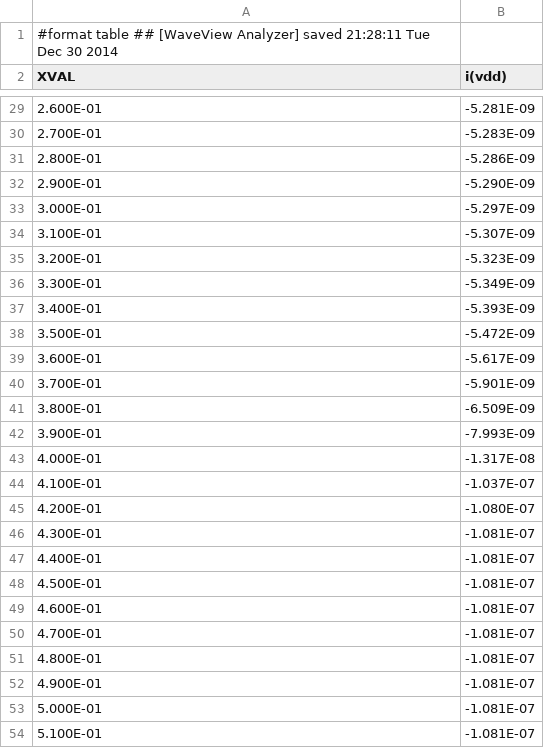
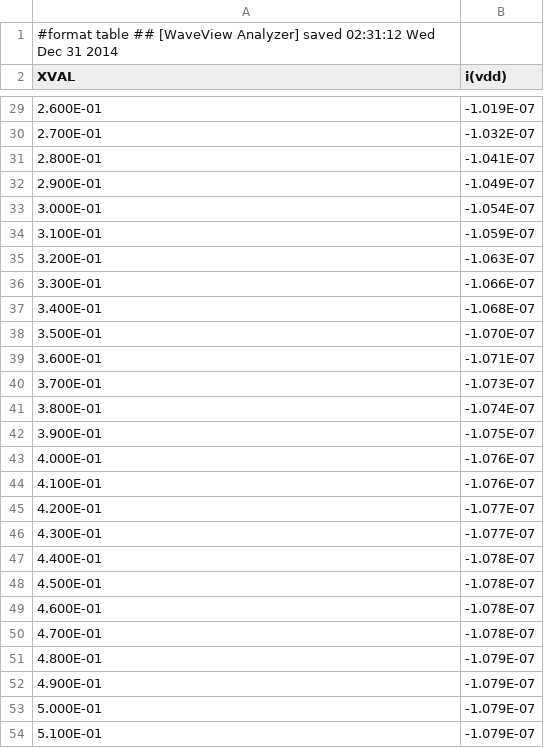
Before and after one commit to jbolling-zz/VLSI-Final-Project, a CSV file: NMOSSleep.csv, drawn as a sheet; only a part is shown, gaps mark what is left out; the diff covers the shown part only.

```diff
--- a/NMOSSleep.csv
+++ b/NMOSSleep.csv
@@ -1,2 +1,2 @@
-#format table ## [WaveView Analyzer] saved 21:28:11 Tue Dec 30 2014
+#format table ## [WaveView Analyzer] saved 02:31:12 Wed Dec 31 2014
 XVAL ,i(vdd)
@@ -29,26 +29,26 @@ XVAL ,i(vdd)
- 2.600E-01 ,-5.281E-09
- 2.700E-01 ,-5.283E-09
- 2.800E-01 ,-5.286E-09
- 2.900E-01 ,-5.290E-09
- 3.000E-01 ,-5.297E-09
- 3.100E-01 ,-5.307E-09
- 3.200E-01 ,-5.323E-09
- 3.300E-01 ,-5.349E-09
- 3.400E-01 ,-5.393E-09
- 3.500E-01 ,-5.472E-09
- 3.600E-01 ,-5.617E-09
- 3.700E-01 ,-5.901E-09
- 3.800E-01 ,-6.509E-09
- 3.900E-01 ,-7.993E-09
- 4.000E-01 ,-1.317E-08
- 4.100E-01 ,-1.037E-07
- 4.200E-01 ,-1.080E-07
- 4.300E-01 ,-1.081E-07
- 4.400E-01 ,-1.081E-07
- 4.500E-01 ,-1.081E-07
- 4.600E-01 ,-1.081E-07
- 4.700E-01 ,-1.081E-07
- 4.800E-01 ,-1.081E-07
- 4.900E-01 ,-1.081E-07
- 5.000E-01 ,-1.081E-07
- 5.100E-01 ,-1.081E-07
+ 2.600E-01 ,-1.019E-07
+ 2.700E-01 ,-1.032E-07
+ 2.800E-01 ,-1.041E-07
+ 2.900E-01 ,-1.049E-07
+ 3.000E-01 ,-1.054E-07
+ 3.100E-01 ,-1.059E-07
+ 3.200E-01 ,-1.063E-07
+ 3.300E-01 ,-1.066E-07
+ 3.400E-01 ,-1.068E-07
+ 3.500E-01 ,-1.070E-07
+ 3.600E-01 ,-1.071E-07
+ 3.700E-01 ,-1.073E-07
+ 3.800E-01 ,-1.074E-07
+ 3.900E-01 ,-1.075E-07
+ 4.000E-01 ,-1.076E-07
+ 4.100E-01 ,-1.076E-07
+ 4.200E-01 ,-1.077E-07
+ 4.300E-01 ,-1.077E-07
+ 4.400E-01 ,-1.078E-07
+ 4.500E-01 ,-1.078E-07
+ 4.600E-01 ,-1.078E-07
+ 4.700E-01 ,-1.078E-07
+ 4.800E-01 ,-1.079E-07
+ 4.900E-01 ,-1.079E-07
+ 5.000E-01 ,-1.079E-07
+ 5.100E-01 ,-1.079E-07
```
Also changed, not shown: 54 edited cells elsewhere in this file, CNFETSleep.csv, NoSleep.csv.
